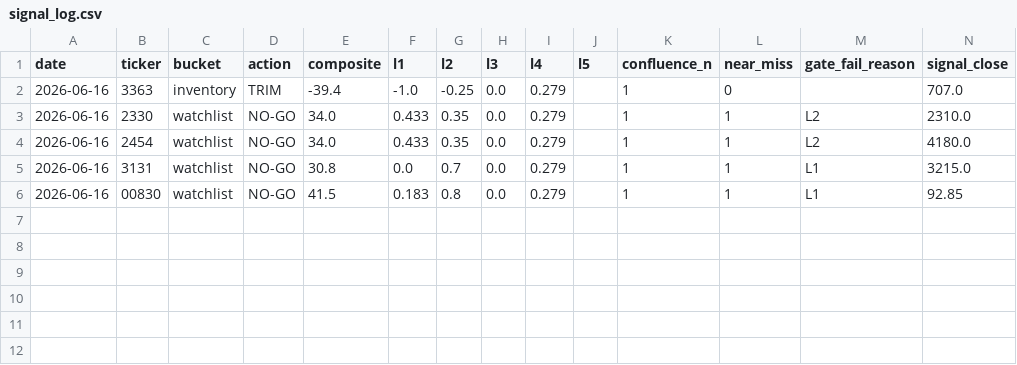
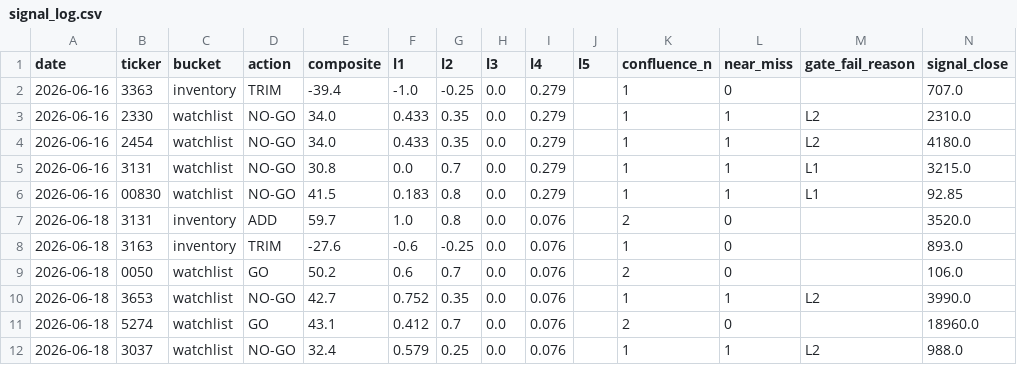
Before and after one commit to freshshine1/twse-dashboard, a CSV file: processed/signal_log.csv, drawn as a sheet; only a part is shown; rows hold the shown columns only; the diff names each change by its address in the sheet, - before the commit and + after, or states it on an @@ line.

```diff
--- a/processed/signal_log.csv
+++ b/processed/signal_log.csv
+row 7: 2026-06-18 | 3131 | inventory | ADD | 59.7 | 1.0 | 0.8 | 0.0 | 0.076 |  | 2 | 0 |  | 3520.0
+row 8: 2026-06-18 | 3163 | inventory | TRIM | -27.6 | -0.6 | -0.25 | 0.0 | 0.076 |  | 1 | 0 |  | 893.0
+row 9: 2026-06-18 | 0050 | watchlist | GO | 50.2 | 0.6 | 0.7 | 0.0 | 0.076 |  | 2 | 0 |  | 106.0
+row 10: 2026-06-18 | 3653 | watchlist | NO-GO | 42.7 | 0.752 | 0.35 | 0.0 | 0.076 |  | 1 | 1 | L2 | 3990.0
+row 11: 2026-06-18 | 5274 | watchlist | GO | 43.1 | 0.412 | 0.7 | 0.0 | 0.076 |  | 2 | 0 |  | 18960.0
+row 12: 2026-06-18 | 3037 | watchlist | NO-GO | 32.4 | 0.579 | 0.25 | 0.0 | 0.076 |  | 1 | 1 | L2 | 988.0
```
Also changed, not shown: 4 other files.
